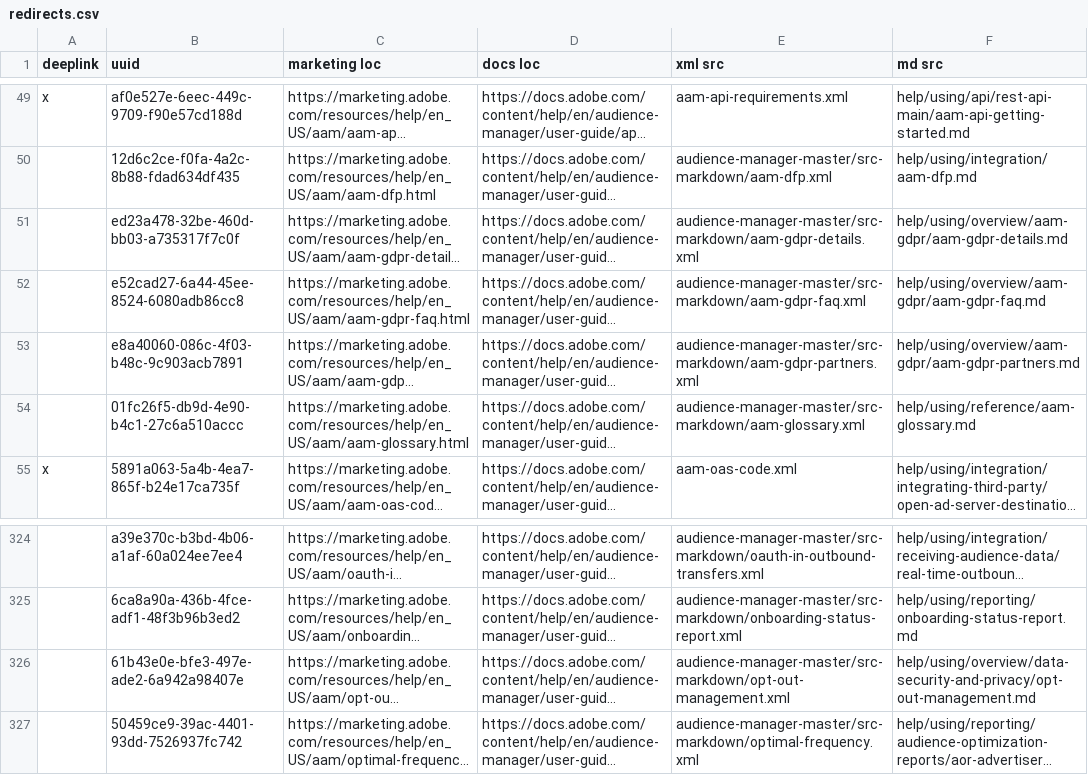
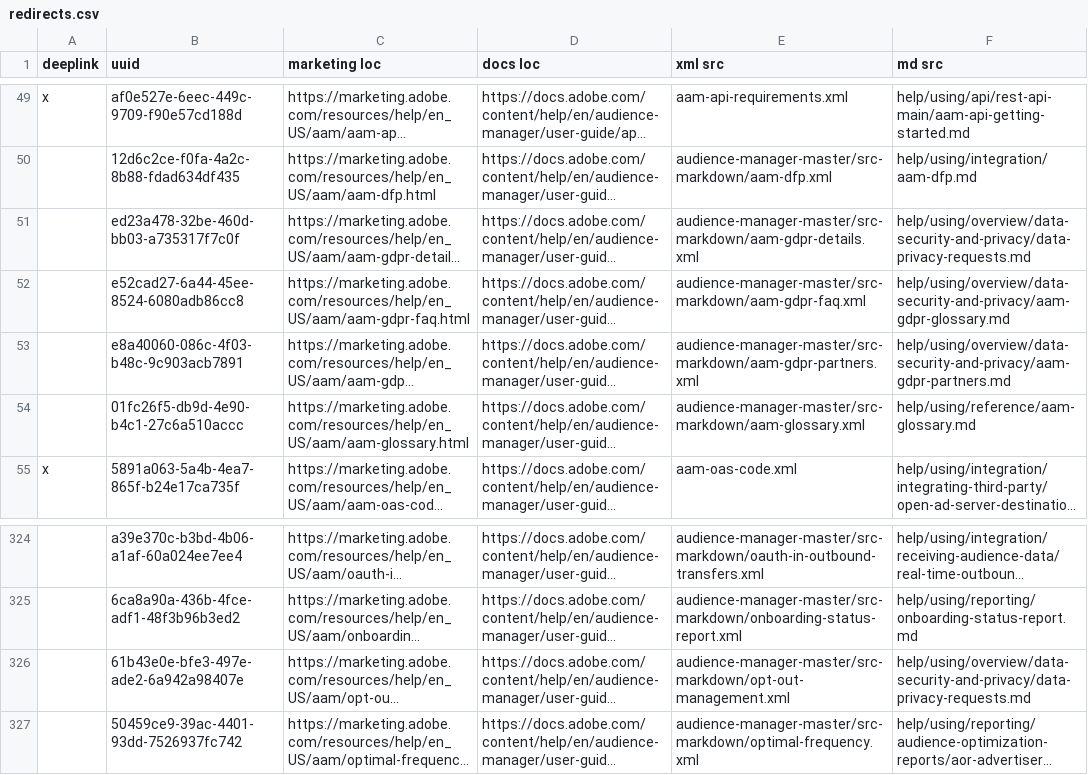
Before and after one commit to AdobeDocs/audience-manager.it-IT, a CSV file: help/using/redirects.csv, drawn as a sheet; only a part is shown, gaps mark what is left out; long unchanged cells end in …; the diff names each change by its address in the sheet, - before the commit and + after, or states it on an @@ line.

Commit message:
Updating Old File for core commit cd106ba5803cc0d5b67513c795d5fff09c4ce4eb

```diff
--- a/help/using/redirects.csv
+++ b/help/using/redirects.csv
-F51 (md src): help/using/overview/aam-gdpr/aam-gdpr-details.md
+F51 (md src): help/using/overview/data-security-and-privacy/data-privacy-requests.md
-F52 (md src): help/using/overview/aam-gdpr/aam-gdpr-faq.md
+F52 (md src): help/using/overview/data-security-and-privacy/aam-gdpr-glossary.md
-F53 (md src): help/using/overview/aam-gdpr/aam-gdpr-partners.md
+F53 (md src): help/using/overview/data-security-and-privacy/aam-gdpr-partners.md
-F326 (md src): help/using/overview/data-security-and-privacy/opt-out-management.md
+F326 (md src): help/using/overview/data-security-and-privacy/data-privacy-requests.md
```
